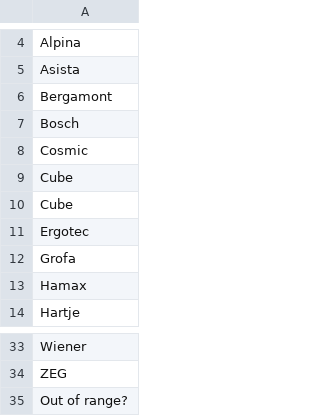
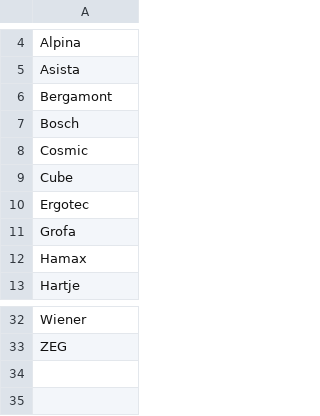
Before and after one commit to ryanpdaly/megabike-crm, a CSV file: settings/list_hersteller.csv, drawn as a sheet; only a part is shown, gaps mark what is left out; the diff names each change by its address in the sheet, - before the commit and + after, or states it on an @@ line.

```diff
--- a/settings/list_hersteller.csv
+++ b/settings/list_hersteller.csv
-row 10: Cube
-row 35: Out of range?
```
Also changed, not shown: 9 other files.
